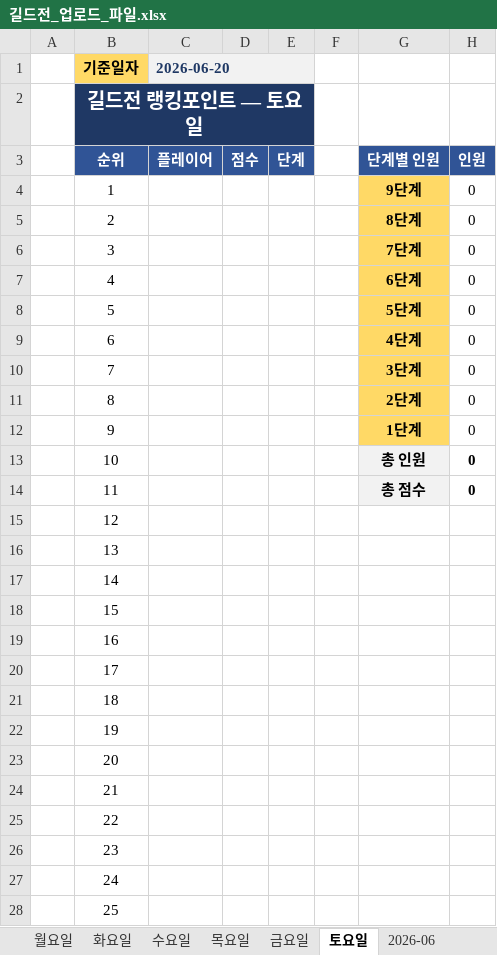
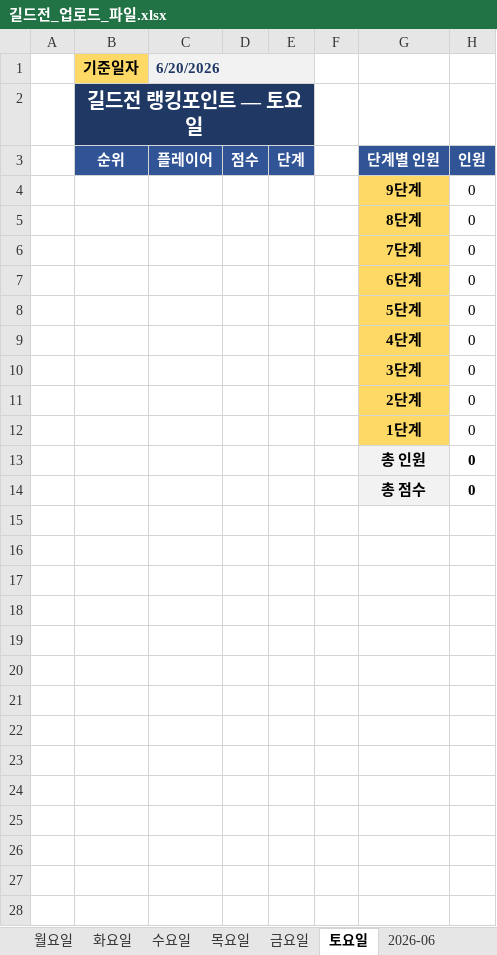
Before and after one commit to 88view/guild-war, an Excel workbook: 길드전_업로드_파일.xlsx, sheet 토요일, drawn as a sheet; only a part is shown; values as stored, in another font and other column widths than the file's, no borders; the diff covers the shown part only; the diff names each change by its address in the sheet, - before the commit and + after, or states it on an @@ line.

```diff
--- a/길드전_업로드_파일.xlsx (sheet 토요일)
+++ b/길드전_업로드_파일.xlsx (sheet 토요일)
-C1: 2026-06-20
+C1: 6/20/2026
-D1:E1 fill: none
+D1:E1 fill: #F2F2F2
-C2:E2 fill: none
+C2:E2 fill: #1F3864
-B4 (기준일자): 1
+B4 (기준일자): (empty)
-B5 (기준일자): 2
+B5 (기준일자): (empty)
-B6 (기준일자): 3
+B6 (기준일자): (empty)
-B7 (기준일자): 4
+B7 (기준일자): (empty)
-B8 (기준일자): 5
+B8 (기준일자): (empty)
-B9 (기준일자): 6
+B9 (기준일자): (empty)
-B10 (기준일자): 7
+B10 (기준일자): (empty)
-B11 (기준일자): 8
+B11 (기준일자): (empty)
-B12 (기준일자): 9
+B12 (기준일자): (empty)
-B13 (기준일자): 10
+B13 (기준일자): (empty)
-B14 (기준일자): 11
+B14 (기준일자): (empty)
-row 15:  | 12
-row 16:  | 13
-row 17:  | 14
-row 18:  | 15
-row 19:  | 16
-row 20:  | 17
-row 21:  | 18
-row 22:  | 19
-row 23:  | 20
-row 24:  | 21
-row 25:  | 22
-row 26:  | 23
-row 27:  | 24
-row 28:  | 25
```
Also changed, not shown: 45 removed rows elsewhere in this sheet, sheet 2026-06, sheet 화요일, sheet 수요일, sheet 목요일, sheet 금요일, sheet 월요일, 2 more sheets, formulas that keep their value.
